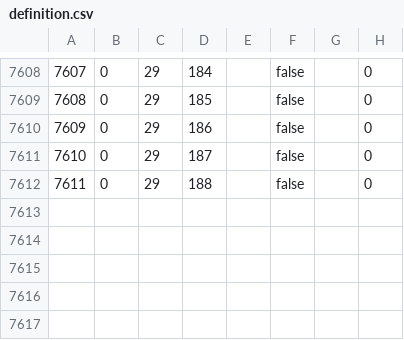
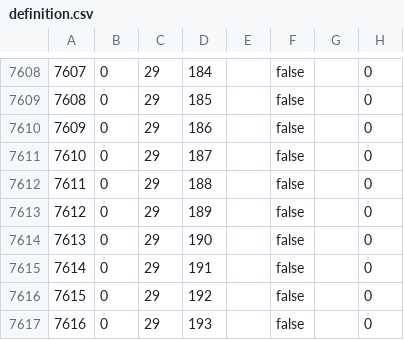
Before and after one commit to chismar/mod, a CSV file: falloutmod/map/definition.csv, drawn as a sheet; only a part is shown, gaps mark what is left out.

```diff
--- a/falloutmod/map/definition.csv
+++ b/falloutmod/map/definition.csv
@@ -7612 +7612,6 @@
 7611;0;29;188;;false;;0
+7612;0;29;189;;false;;0
+7613;0;29;190;;false;;0
+7614;0;29;191;;false;;0
+7615;0;29;192;;false;;0
+7616;0;29;193;;false;;0
```
Also changed, not shown: 7 other files.
